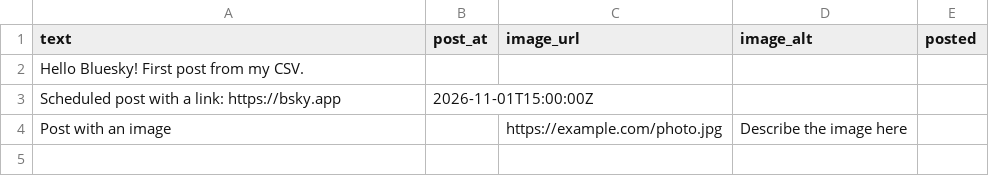
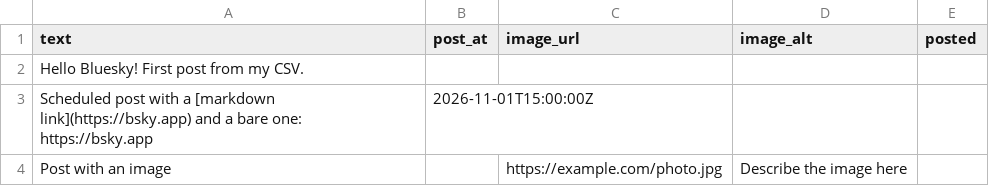
Before and after one commit to jubilancy/claude, a CSV file: bluesky-bulk/posts.csv, drawn as a sheet.

```diff
--- a/bluesky-bulk/posts.csv
+++ b/bluesky-bulk/posts.csv
@@ -2,3 +2,3 @@ text,post_at,image_url,image_alt,posted
 "Hello Bluesky! First post from my CSV.",,,,
-"Scheduled post with a link: https://bsky.app",2026-11-01T15:00:00Z,,,
+"Scheduled post with a [markdown link](https://bsky.app) and a bare one: https://bsky.app",2026-11-01T15:00:00Z,,,
 "Post with an image",,https://example.com/photo.jpg,"Describe the image here",
```
Also changed, not shown: 2 other files.
